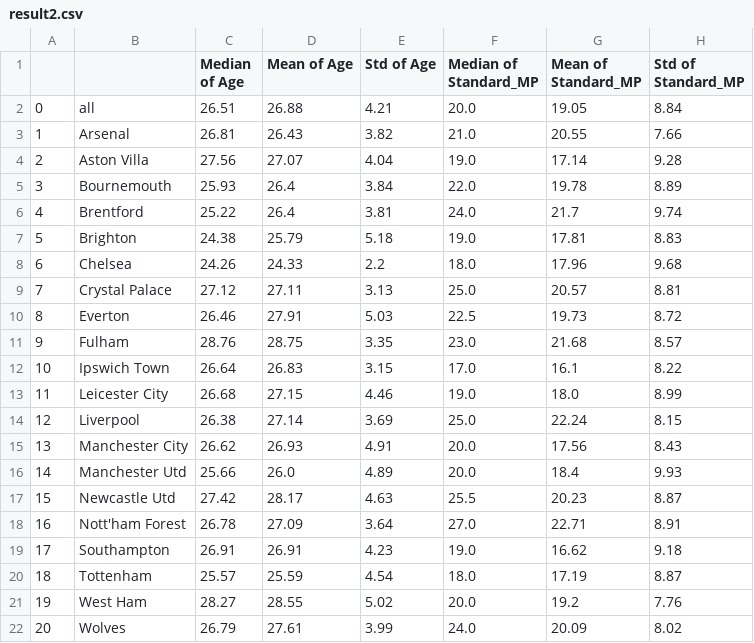
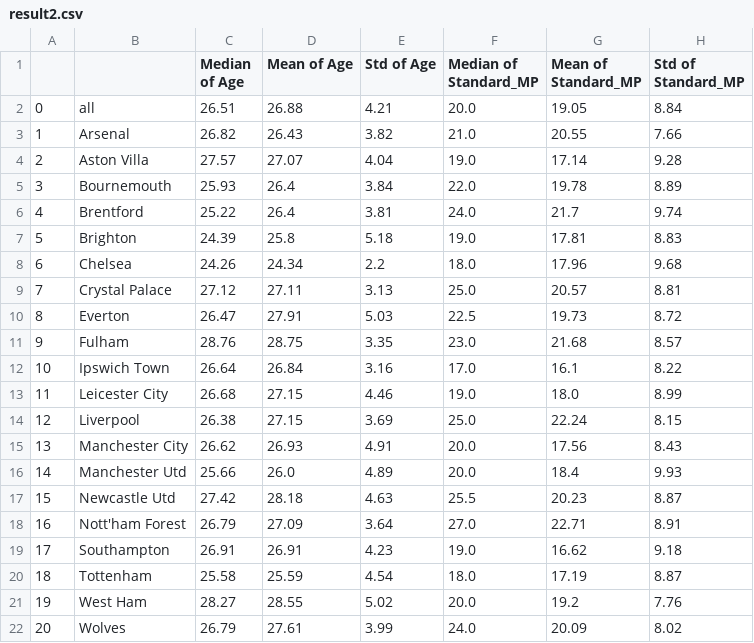
Before and after one commit to lightzgls/Python_Assignment, a CSV file: result2.csv, drawn as a sheet; only a part is shown; the diff names each change by its address in the sheet, - before the commit and + after, or states it on an @@ line.

```diff
--- a/result2.csv
+++ b/result2.csv
-C3 (Median of Age): 26.81
+C3 (Median of Age): 26.82
-C4 (Median of Age): 27.56
+C4 (Median of Age): 27.57
-C7 (Median of Age): 24.38
+C7 (Median of Age): 24.39
-D7 (Mean of Age): 25.79
+D7 (Mean of Age): 25.8
-D8 (Mean of Age): 24.33
+D8 (Mean of Age): 24.34
-C10 (Median of Age): 26.46
+C10 (Median of Age): 26.47
-D12 (Mean of Age): 26.83
+D12 (Mean of Age): 26.84
-E12 (Std of Age): 3.15
+E12 (Std of Age): 3.16
-D14 (Mean of Age): 27.14
+D14 (Mean of Age): 27.15
-D17 (Mean of Age): 28.17
+D17 (Mean of Age): 28.18
-C18 (Median of Age): 26.78
+C18 (Median of Age): 26.79
-C20 (Median of Age): 25.57
+C20 (Median of Age): 25.58
```
Also changed, not shown: result.csv, 9 other files.
